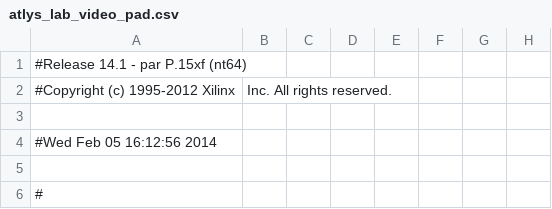
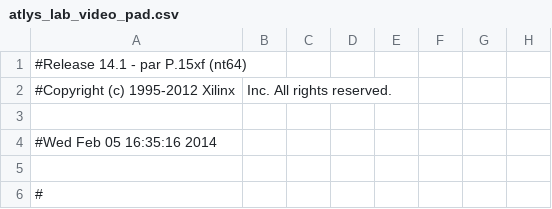
Before and after one commit to travisschriner/VGA_Controller, a CSV file: Lab1_VGAController/atlys_lab_video_pad.csv, drawn as a sheet; only a part is shown; the diff names each change by its address in the sheet, - before the commit and + after, or states it on an @@ line.

```diff
--- a/Lab1_VGAController/atlys_lab_video_pad.csv
+++ b/Lab1_VGAController/atlys_lab_video_pad.csv
-A4: #Wed Feb 05 16:12:56 2014
+A4: #Wed Feb 05 16:35:16 2014
```
Also changed, not shown: 47 other files.
